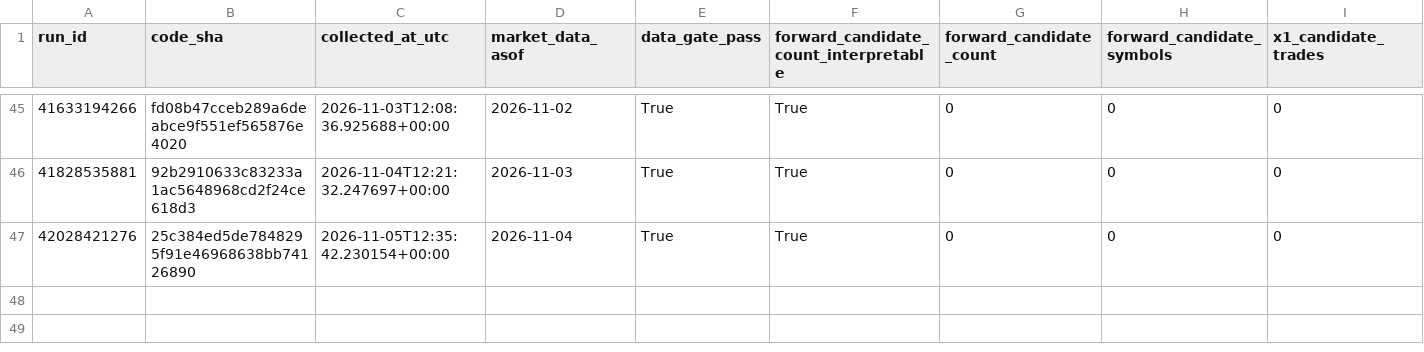
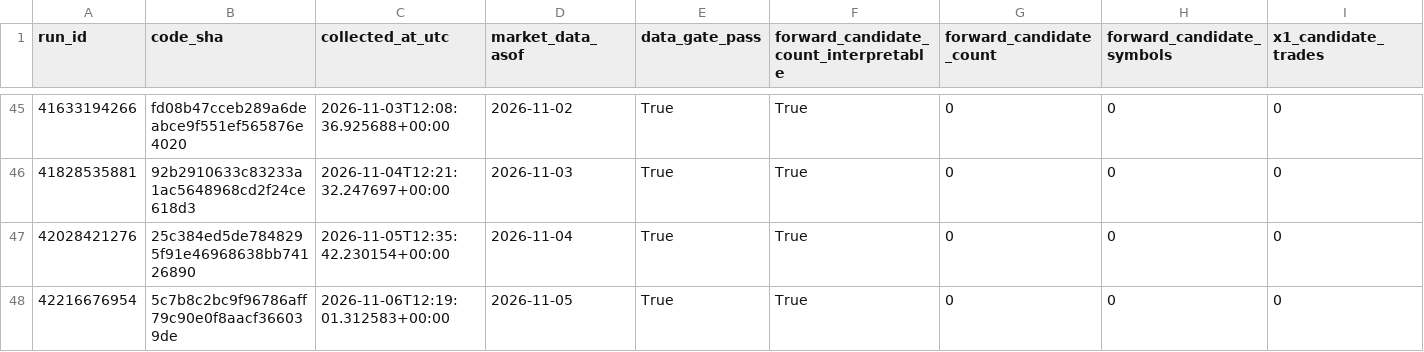
Before and after one commit to azharmz/ussy-canslim-core, a CSV file: evidence/fwd1/observations.csv, drawn as a sheet; only a part is shown, gaps mark what is left out; rows hold the shown columns only; the diff names each change by its address in the sheet, - before the commit and + after, or states it on an @@ line.

```diff
--- a/evidence/fwd1/observations.csv
+++ b/evidence/fwd1/observations.csv
+row 48: 42216676954 | 5c7b8c2bc9f96786aff79c90e0f8aacf366039de | 2026-11-06T12:19:01.312583+00:00 | 2026-11-05 | True | True | 0 | 0 | 0
```
Also changed, not shown: 4 other files.
